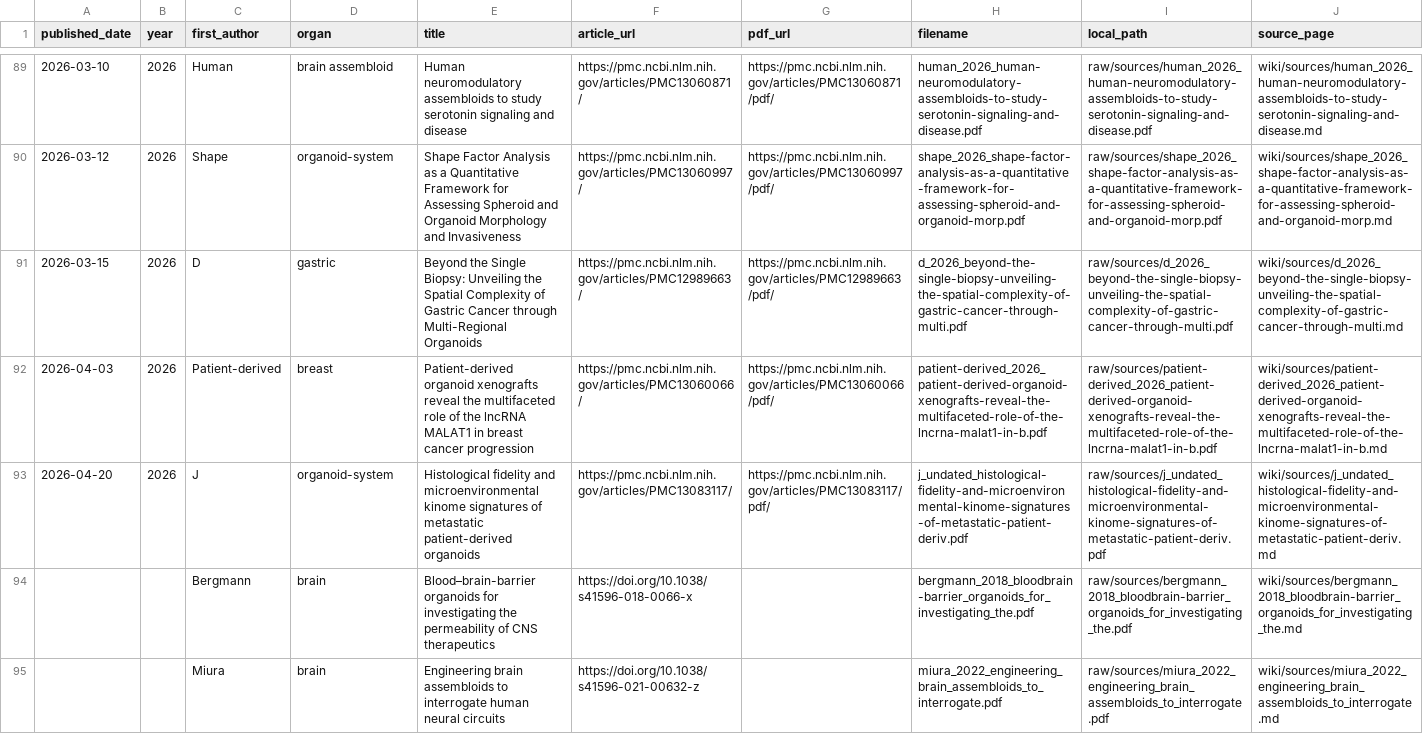
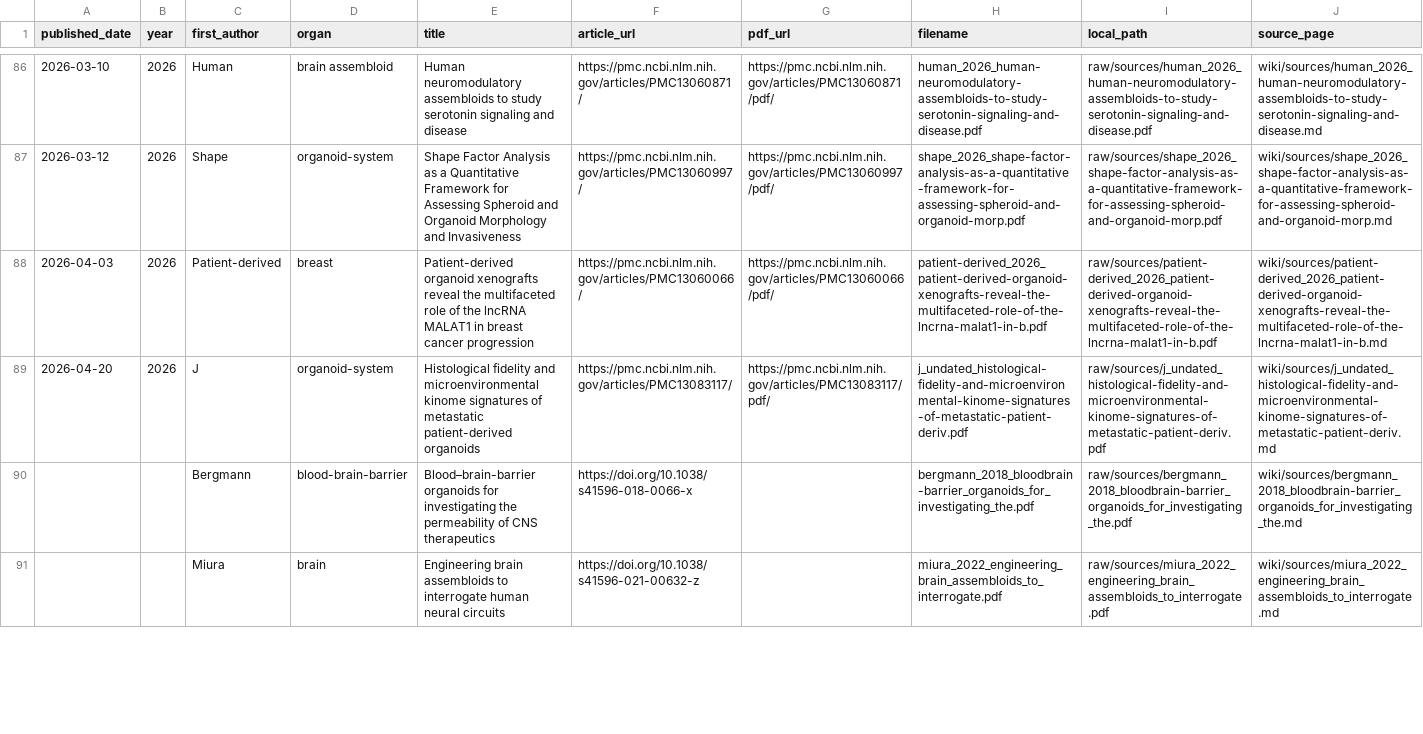
Before and after one commit to lewisdv/paperatlas, a TSV file: collections/organoid/organoid_protocols_manifest.tsv, drawn as a sheet; only a part is shown, gaps mark what is left out; removed rows and columns are numbered as before the commit, all else as after; rows hold the shown columns only; the diff covers the shown part only; the diff names each change by its address in the sheet, - before the commit and + after, or states it on an @@ line.

Commit message:
organoid: update Overview

```diff
--- a/collections/organoid/organoid_protocols_manifest.tsv
+++ b/collections/organoid/organoid_protocols_manifest.tsv
-row 91: 2026-03-15 | 2026 | D | gastric | Beyond the Single Biopsy: Unveiling the Spatial Complexity of Gastric Cancer through Multi-Regional Organoids | https://pmc.ncbi.nlm.nih.gov/articles/PMC12989663/ | https://pmc.ncbi.nlm.nih.gov/articles/PMC12989663/pdf/ | d_2026_beyond-the-single-biopsy-unveiling-the-spatial-complexity-of-gastric-cancer-through-multi.pdf | raw/sources/d_2026_beyond-the-single-biopsy-unveiling-the-spatial-complexity-of-gastric-cancer-through-multi.pdf | wiki/sources/d_2026_beyond-the-single-biopsy-unveiling-the-spatial-complexity-of-gastric-cancer-through-multi.md
-D90 (organ): brain
+D90 (organ): blood-brain-barrier
```
Also changed, not shown: 3 removed rows and 19 edited cells elsewhere in this file, 1 other file.
